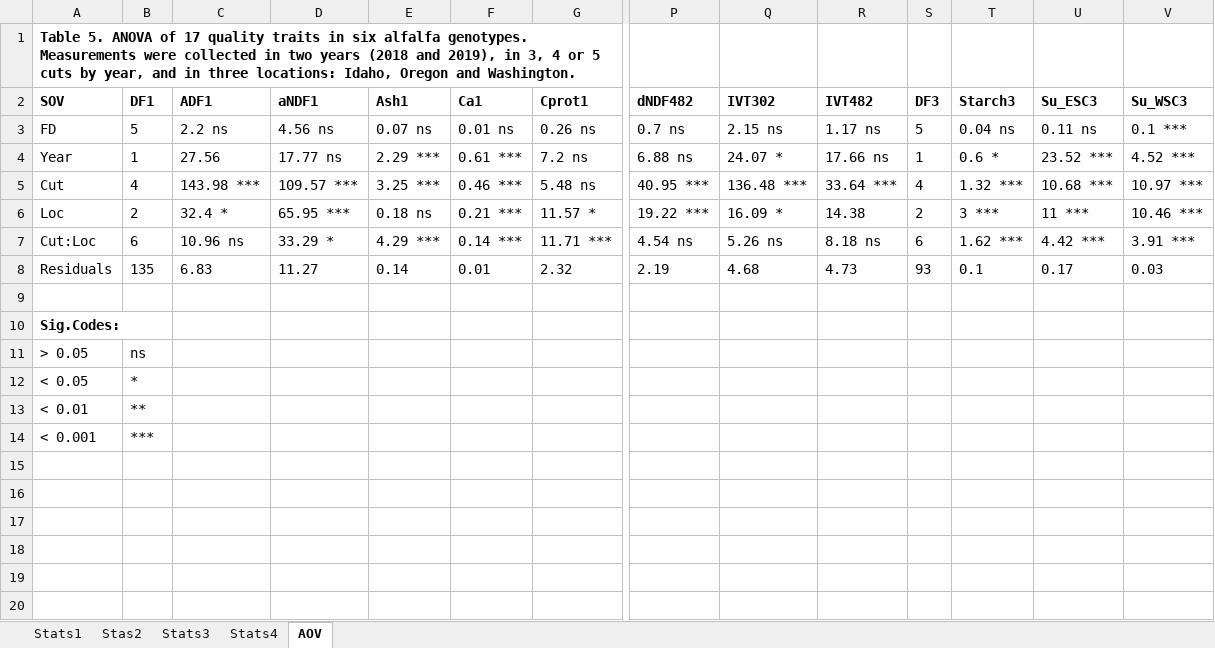
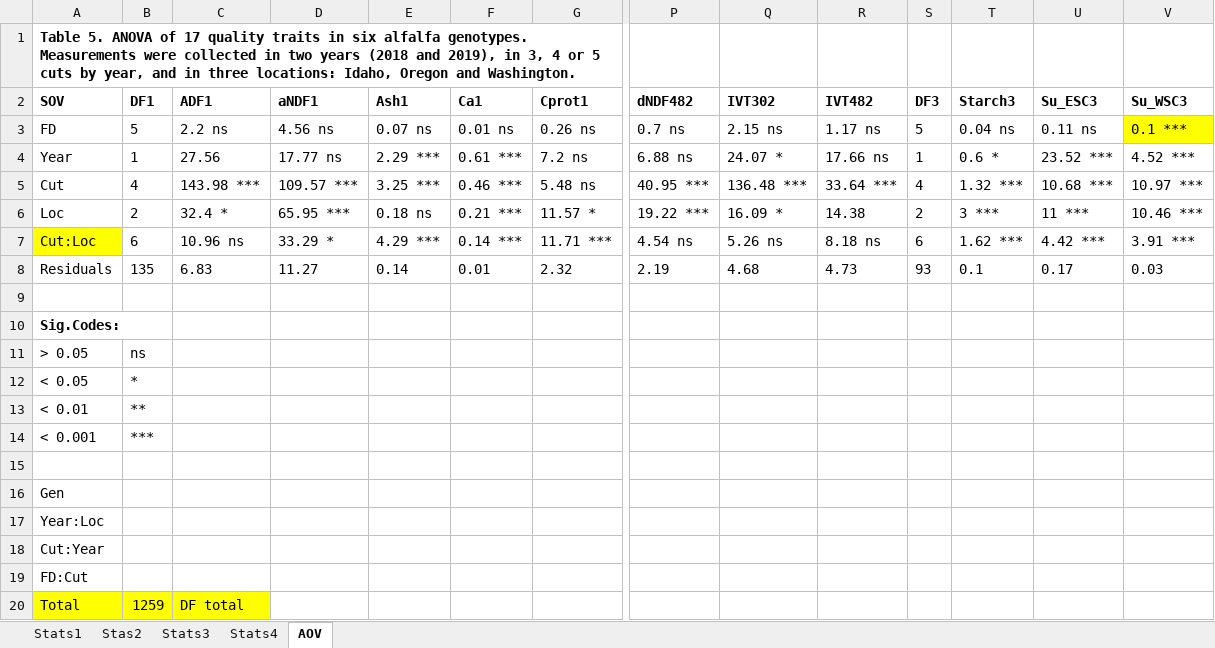
Before and after one commit to cculma/Dreger_2022, an Excel workbook: stats_1/Dreger_2022.xlsx, sheet AOV, drawn as a sheet; only a part is shown, gaps mark what is left out; values as stored, in another font and other column widths than the file's, no borders; rows hold the shown columns only; the diff names each change by its address in the sheet, - before the commit and + after, or states it on an @@ line.

```diff
--- a/stats_1/Dreger_2022.xlsx (sheet AOV)
+++ b/stats_1/Dreger_2022.xlsx (sheet AOV)
-V3 fill: none
+V3 fill: #FFFF00
-A7 fill: none
+A7 fill: #FFFF00
+row 15: (empty)
+row 16: Gen
+row 17: Year:Loc
+row 18: Cut:Year
+row 19: FD:Cut
+row 20: Total | 1259 | DF total
```
Also changed, not shown: sheet Stats4, sheet Stats3, sheet Stats1.
